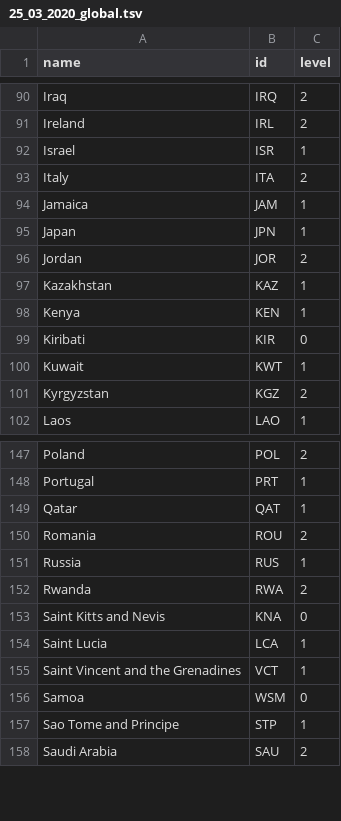
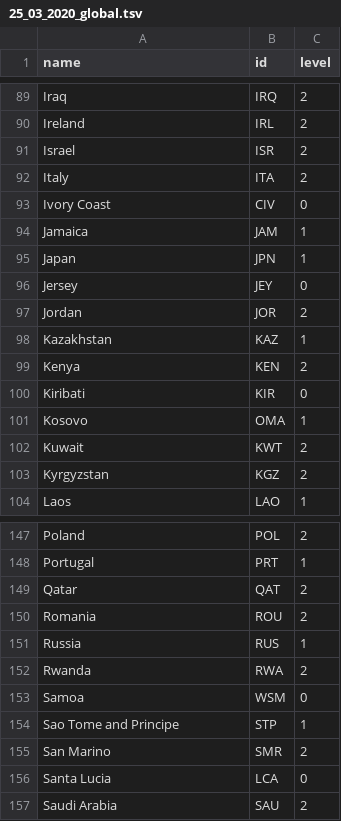
Before and after one commit to covid19policies/covid19policies.github.io, a TSV file: data/25_03_2020_global.tsv, drawn as a sheet; only a part is shown, gaps mark what is left out; the diff covers the shown part only.

Commit message:
Update 25_03_2020_global.tsv

```diff
--- a/data/25_03_2020_global.tsv
+++ b/data/25_03_2020_global.tsv
@@ -91,11 +90,14 @@ Iraq	IRQ	2
 Ireland	IRL	2
-Israel	ISR	1
+Israel	ISR	2
 Italy	ITA	2
+Ivory Coast	CIV	0
 Jamaica	JAM	1
 Japan	JPN	1
+Jersey	JEY	0
 Jordan	JOR	2
 Kazakhstan	KAZ	1
-Kenya	KEN	1
+Kenya	KEN	2
 Kiribati	KIR	0
-Kuwait	KWT	1
+Kosovo	OMA	1
+Kuwait	KWT	2
 Kyrgyzstan	KGZ	2
@@ -148,3 +148,3 @@ Poland	POL	2
 Portugal	PRT	1
-Qatar	QAT	1
+Qatar	QAT	2
 Romania	ROU	2
@@ -152,7 +152,6 @@ Russia	RUS	1
 Rwanda	RWA	2
-Saint Kitts and Nevis	KNA	0
-Saint Lucia	LCA	1
-Saint Vincent and the Grenadines	VCT	1
 Samoa	WSM	0
 Sao Tome and Principe	STP	1
+San Marino	SMR	2
+Santa Lucia	LCA	0
 Saudi Arabia	SAU	2
```
Also changed, not shown: 4 added rows, 8 removed rows and 1 moved row elsewhere in this file.
